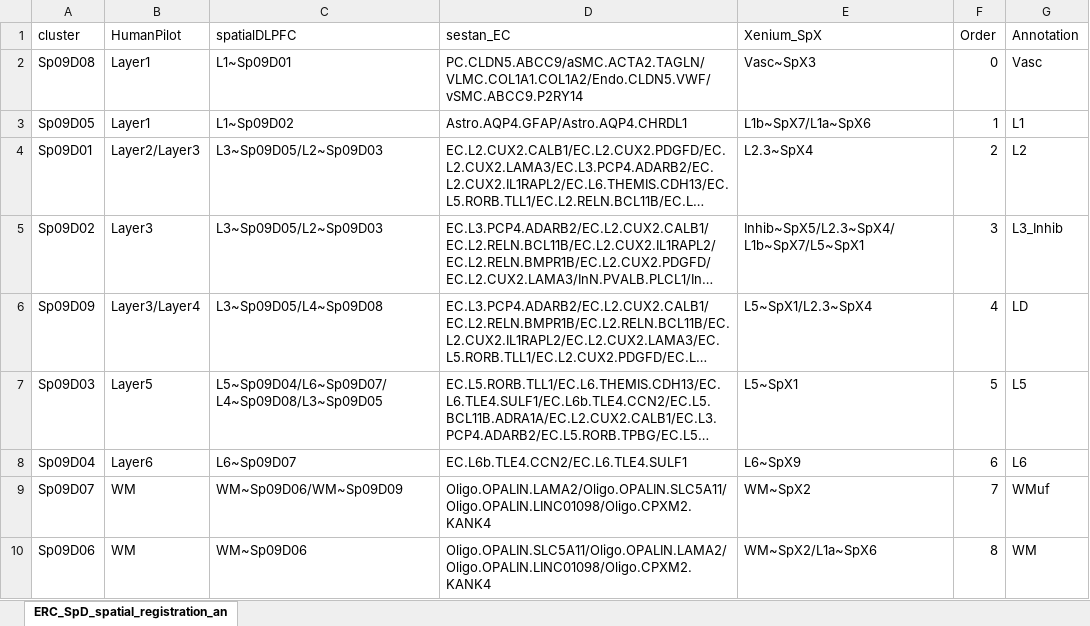
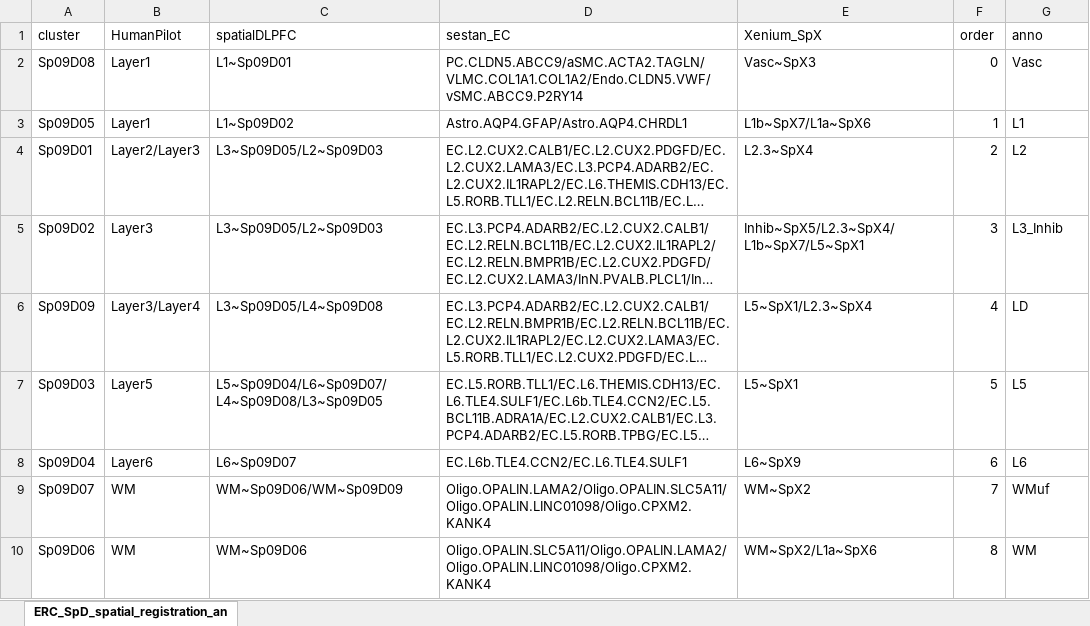
Before and after one commit to LieberInstitute/LFF_spatial_ERC, an Excel workbook: processed-data/05_spe_correct_cluster/10_spatial_registration_DLPFC/ERC_SpD_spatial_registration_anno_summary_k09.xlsx, sheet ERC_SpD_spatial_registration_an, drawn as a sheet; long unchanged cells end in …; values as stored, in another font and other column widths than the file's, no borders; the diff names each change by its address in the sheet, - before the commit and + after, or states it on an @@ line.

```diff
--- a/processed-data/05_spe_correct_cluster/10_spatial_registration_DLPFC/ERC_SpD_spatial_registration_anno_summary_k09.xlsx (sheet ERC_SpD_spatial_registration_an)
+++ b/processed-data/05_spe_correct_cluster/10_spatial_registration_DLPFC/ERC_SpD_spatial_registration_anno_summary_k09.xlsx (sheet ERC_SpD_spatial_registration_an)
-F1: Order
+F1: order
-G1: Annotation
+G1: anno
```
Also changed, not shown: processed-data/05_spe_correct_cluster/10_spatial_registration_DLPFC/ERC_SpD_spatial_registration_anno_summary_k11.xlsx.
